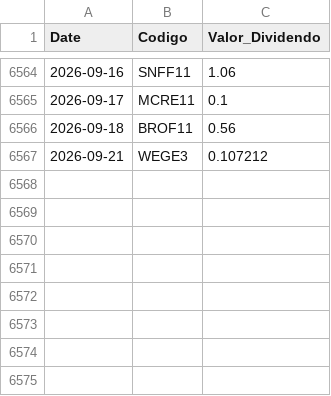
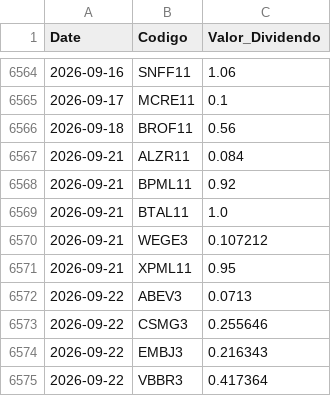
Before and after one commit to GabrielSantos15/brazilian-market-analytics, a CSV file: dados/f_dividendos.csv, drawn as a sheet; only a part is shown, gaps mark what is left out; the diff names each change by its address in the sheet, - before the commit and + after, or states it on an @@ line.

```diff
--- a/dados/f_dividendos.csv
+++ b/dados/f_dividendos.csv
+row 6567: 2026-09-21 | ALZR11 | 0.084
+row 6568: 2026-09-21 | BPML11 | 0.92
+row 6569: 2026-09-21 | BTAL11 | 1.0
+row 6571: 2026-09-21 | XPML11 | 0.95
+row 6572: 2026-09-22 | ABEV3 | 0.0713
+row 6573: 2026-09-22 | CSMG3 | 0.255646
+row 6574: 2026-09-22 | EMBJ3 | 0.216343
+row 6575: 2026-09-22 | VBBR3 | 0.417364
```
Also changed, not shown: 1 other file.
